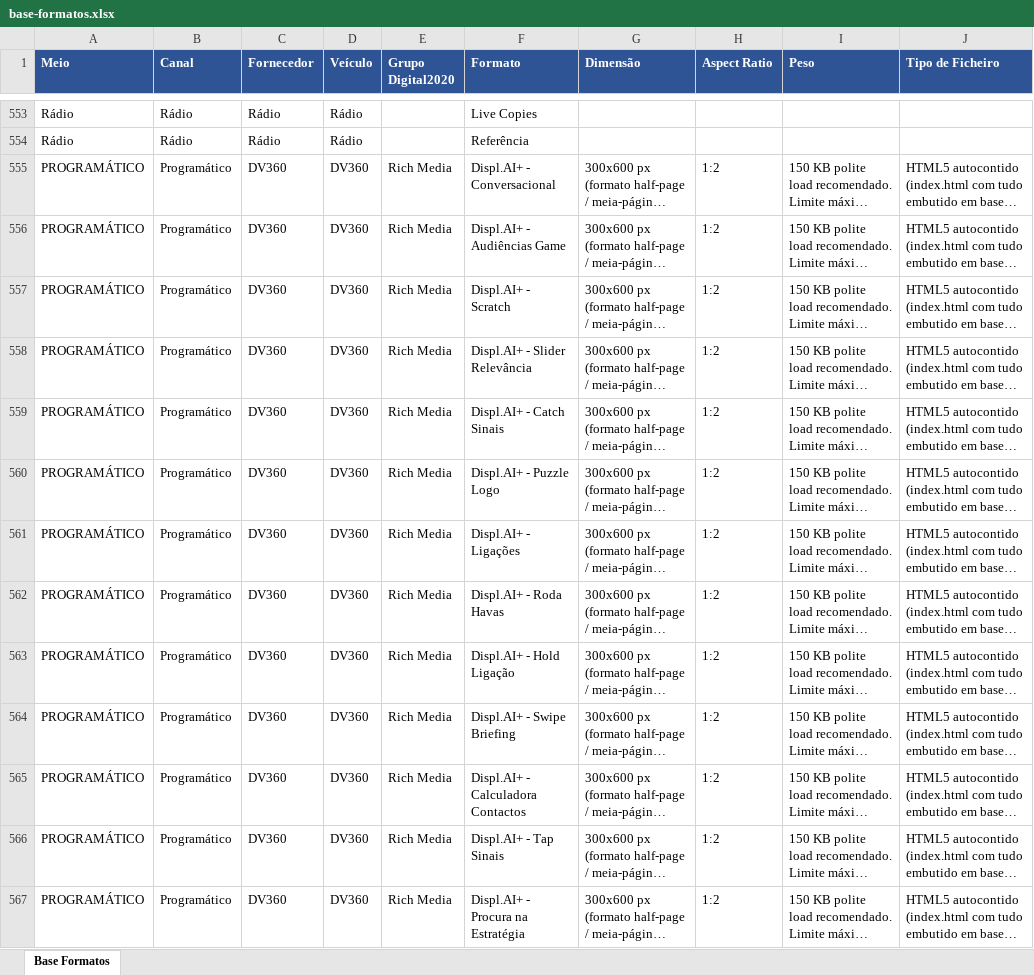
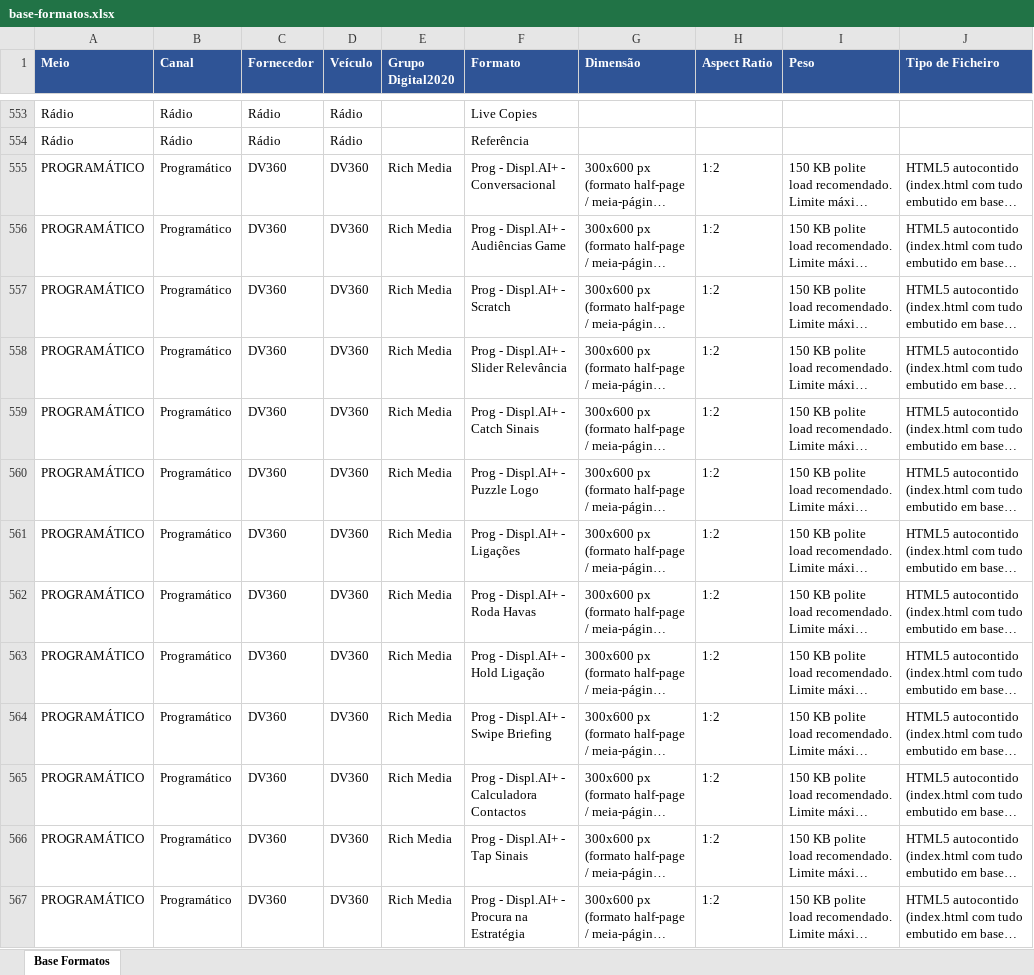
Before and after one commit to claudiarosa00/MS-Builder, an Excel workbook: data/base-formatos.xlsx, sheet Base Formatos, drawn as a sheet; only a part is shown, gaps mark what is left out; long unchanged cells end in …; values as stored, in another font and other column widths than the file's, no borders; the diff covers the shown part only; the diff names each change by its address in the sheet, - before the commit and + after, or states it on an @@ line.

```diff
--- a/data/base-formatos.xlsx (sheet Base Formatos)
+++ b/data/base-formatos.xlsx (sheet Base Formatos)
-F555 (Formato): Displ.AI+ - Conversacional
+F555 (Formato): Prog - Displ.AI+ - Conversacional
-F556 (Formato): Displ.AI+ - Audiências Game
+F556 (Formato): Prog - Displ.AI+ - Audiências Game
-F557 (Formato): Displ.AI+ - Scratch
+F557 (Formato): Prog - Displ.AI+ - Scratch
-F558 (Formato): Displ.AI+ - Slider Relevância
+F558 (Formato): Prog - Displ.AI+ - Slider Relevância
-F559 (Formato): Displ.AI+ - Catch Sinais
+F559 (Formato): Prog - Displ.AI+ - Catch Sinais
-F560 (Formato): Displ.AI+ - Puzzle Logo
+F560 (Formato): Prog - Displ.AI+ - Puzzle Logo
-F561 (Formato): Displ.AI+ - Ligações
+F561 (Formato): Prog - Displ.AI+ - Ligações
-F562 (Formato): Displ.AI+ - Roda Havas
+F562 (Formato): Prog - Displ.AI+ - Roda Havas
-F563 (Formato): Displ.AI+ - Hold Ligação
+F563 (Formato): Prog - Displ.AI+ - Hold Ligação
-F564 (Formato): Displ.AI+ - Swipe Briefing
+F564 (Formato): Prog - Displ.AI+ - Swipe Briefing
-F565 (Formato): Displ.AI+ - Calculadora Contactos
+F565 (Formato): Prog - Displ.AI+ - Calculadora Contactos
-F566 (Formato): Displ.AI+ - Tap Sinais
+F566 (Formato): Prog - Displ.AI+ - Tap Sinais
-F567 (Formato): Displ.AI+ - Procura na Estratégia
+F567 (Formato): Prog - Displ.AI+ - Procura na Estratégia
```
Also changed, not shown: 13 edited cells elsewhere in this sheet, data/CSBuilder_Base_Formatos.xlsx, 1 other file.
